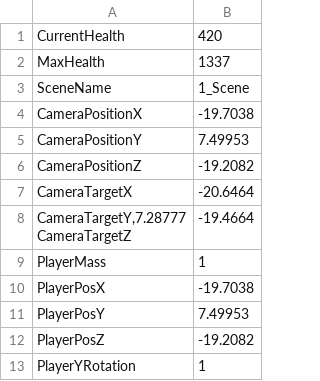
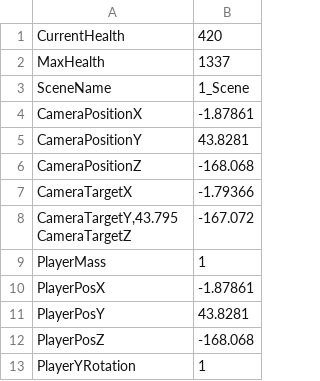
Before and after one commit to HalcionCyanide/SP3_T14N, a CSV file: Base/DrivenFiles/PlayerSave1.csv, drawn as a sheet.

Commit message:
Saving works le!

```diff
--- a/Base/DrivenFiles/PlayerSave1.csv
+++ b/Base/DrivenFiles/PlayerSave1.csv
@@ -3,12 +3,12 @@
    SceneName,1_Scene
-CameraPositionX,-19.7038
-CameraPositionY,7.49953
-CameraPositionZ,-19.2082
-CameraTargetX,-20.6464
-"CameraTargetY,7.28777
-"CameraTargetZ,-19.4664
+CameraPositionX,-1.87861
+CameraPositionY,43.8281
+CameraPositionZ,-168.068
+CameraTargetX,-1.79366
+"CameraTargetY,43.795
+"CameraTargetZ,-167.072
 PlayerMass,1
-PlayerPosX,-19.7038
-PlayerPosY,7.49953
-PlayerPosZ,-19.2082
+PlayerPosX,-1.87861
+PlayerPosY,43.8281
+PlayerPosZ,-168.068
 PlayerYRotation,1
```
